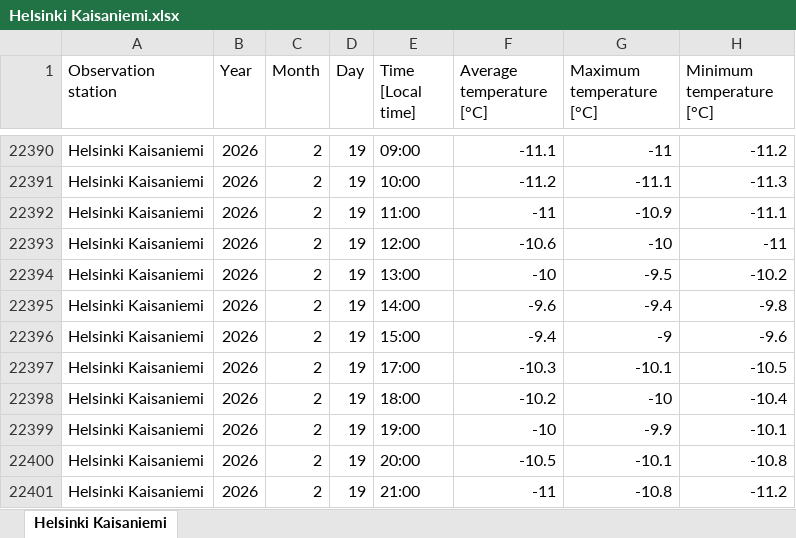
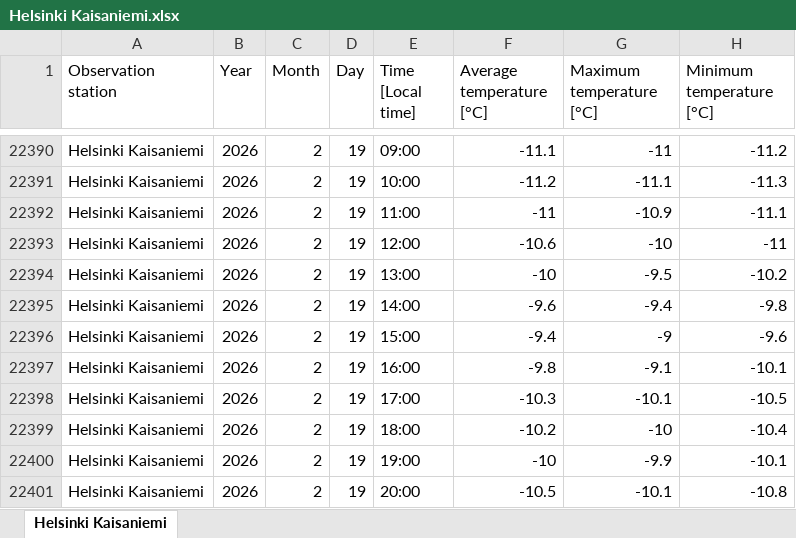
Before and after one commit to Smusts/Demand-Analytics-Project, an Excel workbook: Helsinki Kaisaniemi.xlsx, sheet Helsinki Kaisaniemi, drawn as a sheet; only a part is shown, gaps mark what is left out; the shorter side is filled out with more unchanged rows; values as stored, in another font and other column widths than the file's, no borders; the diff covers the shown part only; the diff names each change by its address in the sheet, - before the commit and + after, or states it on an @@ line.

```diff
--- a/Helsinki Kaisaniemi.xlsx (sheet Helsinki Kaisaniemi)
+++ b/Helsinki Kaisaniemi.xlsx (sheet Helsinki Kaisaniemi)
+row 22397: Helsinki Kaisaniemi | 2026 | 2 | 19 | 16:00 | -9.8 | -9.1 | -10.1
```
Also changed, not shown: 169 added rows elsewhere in this sheet, Rovaniemi railway.xlsx, Tampere Siilinkari.xlsx, 5 other files.
